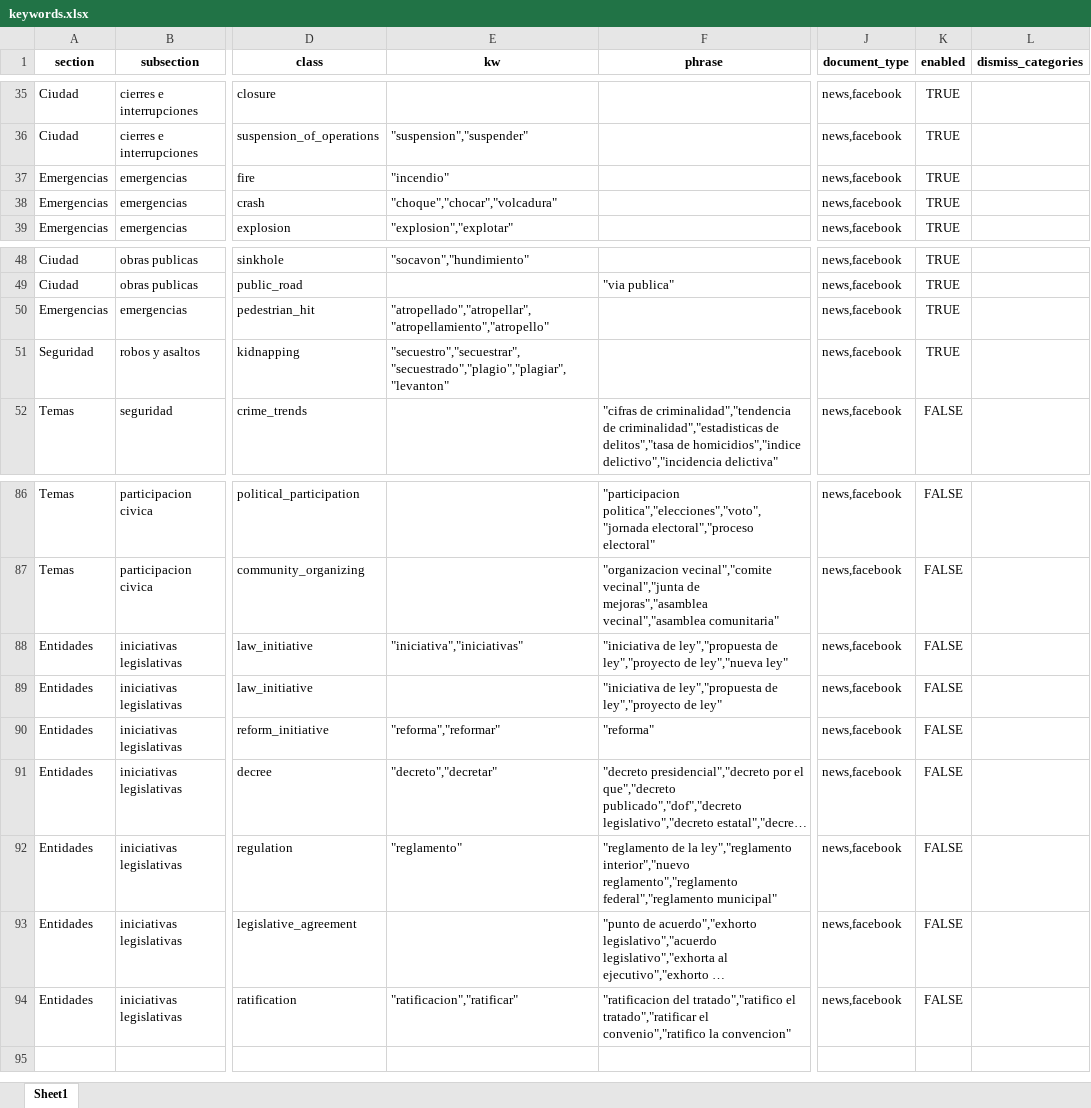
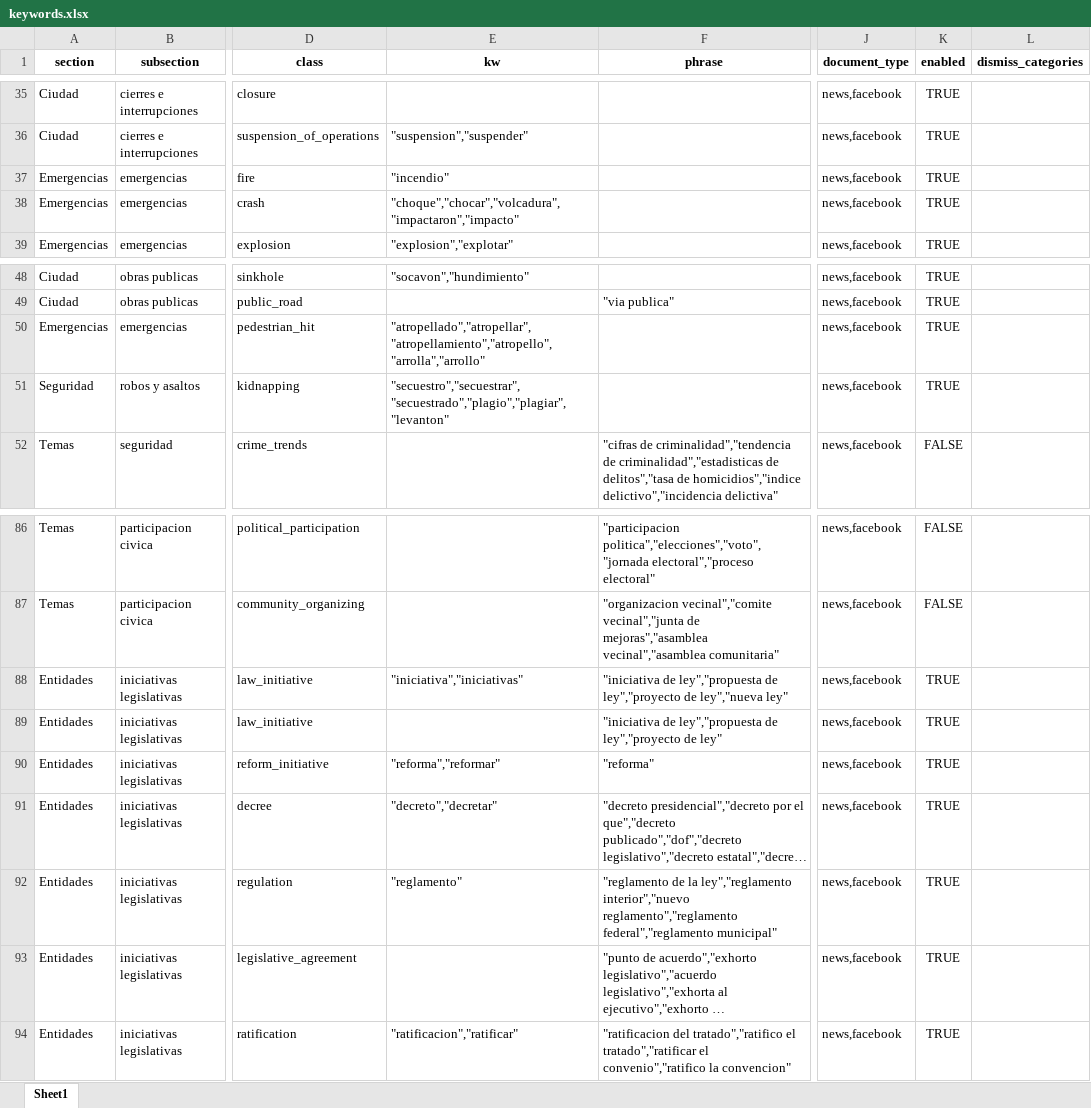
Before and after one commit to OscarCN/KG, an Excel workbook: src/entities/extraction/catalogues/keywords.xlsx, sheet Sheet1, drawn as a sheet; only a part is shown, gaps mark what is left out; long unchanged cells end in …; values as stored, in another font and other column widths than the file's, no borders; the diff names each change by its address in the sheet, - before the commit and + after, or states it on an @@ line.

Commit message:
extract tries again when bad LLM responses, water_issue into public infrastructure, turned public infrastructure into event (instead of theme)

```diff
--- a/src/entities/extraction/catalogues/keywords.xlsx (sheet Sheet1)
+++ b/src/entities/extraction/catalogues/keywords.xlsx (sheet Sheet1)
-E38 (kw): "choque","chocar","volcadura"
+E38 (kw): "choque","chocar","volcadura","impactaron","impacto"
-E50 (kw): "atropellado","atropellar","atropellamiento","atropello"
+E50 (kw): "atropellado","atropellar","atropellamiento","atropello","arrolla","arrollo"
-K88:K94 (enabled): FALSE
+K88:K94 (enabled): TRUE
```
Also changed, not shown: 4 other files.
